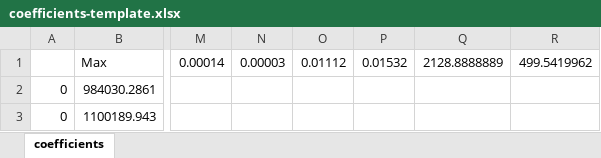
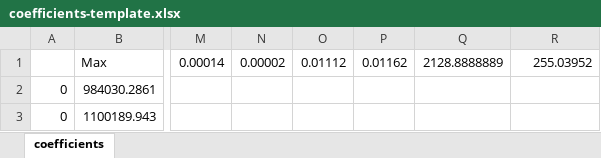
Before and after one commit to shamoons/btc-selloff, an Excel workbook: coefficients-template.xlsx, sheet coefficients, drawn as a sheet; only a part is shown, gaps mark what is left out; values as stored, in another font and other column widths than the file's, no borders; the diff names each change by its address in the sheet, - before the commit and + after, or states it on an @@ line.

```diff
--- a/coefficients-template.xlsx (sheet coefficients)
+++ b/coefficients-template.xlsx (sheet coefficients)
-N1: 0.00003
+N1: 0.00002
-P1: 0.01532
+P1: 0.01162
-R1: 499.5419962
+R1: 255.03952
```
Also changed, not shown: 3 other files.
